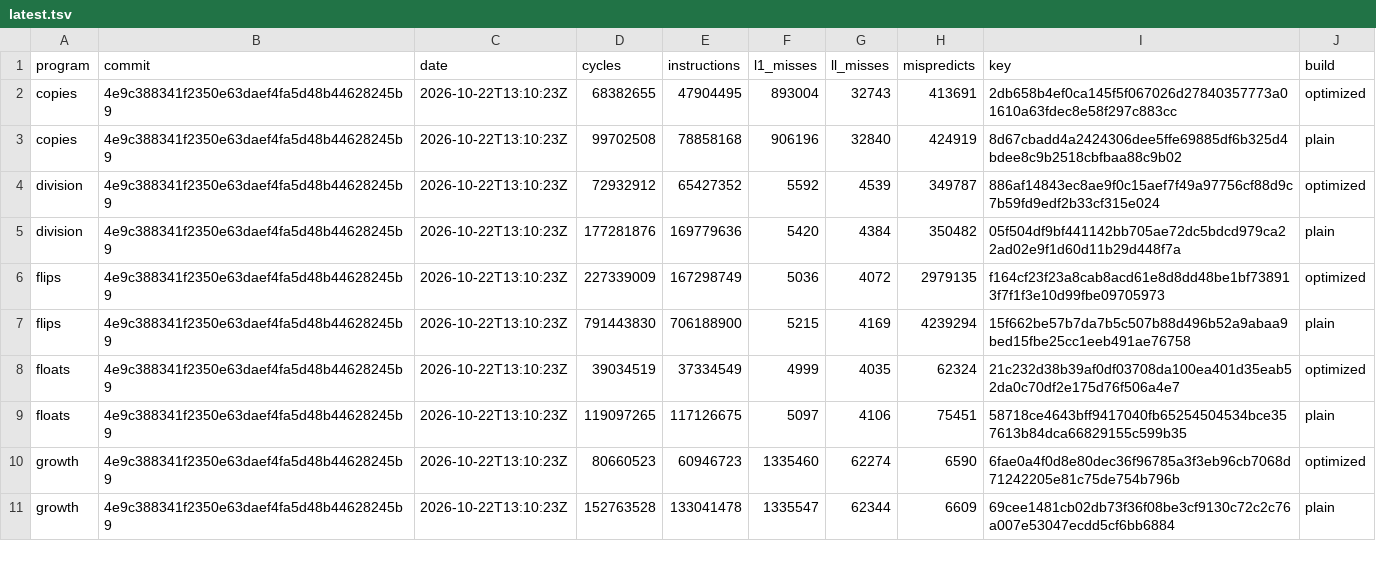
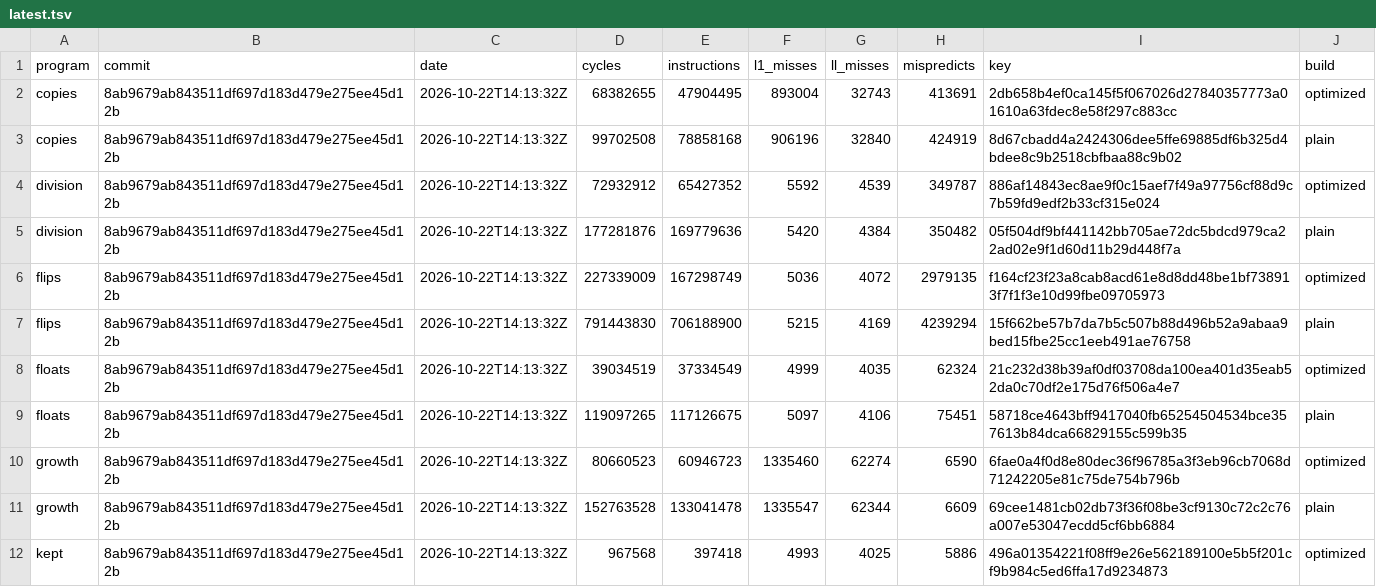
Before and after one commit to zane-lang/compiler, a TSV file: latest.tsv, drawn as a sheet; only a part is shown; the diff covers the shown part only.

```diff
--- a/latest.tsv
+++ b/latest.tsv
@@ -1,11 +1,12 @@
 program	commit	date	cycles	instructions	l1_misses	ll_misses	mispredicts	key	build
-copies	4e9c388341f2350e63daef4fa5d48b44628245b9	2026-10-22T13:10:23Z	68382655	47904495	893004	32743	413691	2db658b4ef0ca145f5f067026d27840357773a01610a63fdec8e58f297c883cc	optimized
-copies	4e9c388341f2350e63daef4fa5d48b44628245b9	2026-10-22T13:10:23Z	99702508	78858168	906196	32840	424919	8d67cbadd4a2424306dee5ffe69885df6b325d4bdee8c9b2518cbfbaa88c9b02	plain
-division	4e9c388341f2350e63daef4fa5d48b44628245b9	2026-10-22T13:10:23Z	72932912	65427352	5592	4539	349787	886af14843ec8ae9f0c15aef7f49a97756cf88d9c7b59fd9edf2b33cf315e024	optimized
-division	4e9c388341f2350e63daef4fa5d48b44628245b9	2026-10-22T13:10:23Z	177281876	169779636	5420	4384	350482	05f504df9bf441142bb705ae72dc5bdcd979ca22ad02e9f1d60d11b29d448f7a	plain
-flips	4e9c388341f2350e63daef4fa5d48b44628245b9	2026-10-22T13:10:23Z	227339009	167298749	5036	4072	2979135	f164cf23f23a8cab8acd61e8d8dd48be1bf738913f7f1f3e10d99fbe09705973	optimized
-flips	4e9c388341f2350e63daef4fa5d48b44628245b9	2026-10-22T13:10:23Z	791443830	706188900	5215	4169	4239294	15f662be57b7da7b5c507b88d496b52a9abaa9bed15fbe25cc1eeb491ae76758	plain
-floats	4e9c388341f2350e63daef4fa5d48b44628245b9	2026-10-22T13:10:23Z	39034519	37334549	4999	4035	62324	21c232d38b39af0df03708da100ea401d35eab52da0c70df2e175d76f506a4e7	optimized
-floats	4e9c388341f2350e63daef4fa5d48b44628245b9	2026-10-22T13:10:23Z	119097265	117126675	5097	4106	75451	58718ce4643bff9417040fb65254504534bce357613b84dca66829155c599b35	plain
-growth	4e9c388341f2350e63daef4fa5d48b44628245b9	2026-10-22T13:10:23Z	80660523	60946723	1335460	62274	6590	6fae0a4f0d8e80dec36f96785a3f3eb96cb7068d71242205e81c75de754b796b	optimized
-growth	4e9c388341f2350e63daef4fa5d48b44628245b9	2026-10-22T13:10:23Z	152763528	133041478	1335547	62344	6609	69cee1481cb02db73f36f08be3cf9130c72c2c76a007e53047ecdd5cf6bb6884	plain
+copies	8ab9679ab843511df697d183d479e275ee45d12b	2026-10-22T14:13:32Z	68382655	47904495	893004	32743	413691	2db658b4ef0ca145f5f067026d27840357773a01610a63fdec8e58f297c883cc	optimized
+copies	8ab9679ab843511df697d183d479e275ee45d12b	2026-10-22T14:13:32Z	99702508	78858168	906196	32840	424919	8d67cbadd4a2424306dee5ffe69885df6b325d4bdee8c9b2518cbfbaa88c9b02	plain
+division	8ab9679ab843511df697d183d479e275ee45d12b	2026-10-22T14:13:32Z	72932912	65427352	5592	4539	349787	886af14843ec8ae9f0c15aef7f49a97756cf88d9c7b59fd9edf2b33cf315e024	optimized
+division	8ab9679ab843511df697d183d479e275ee45d12b	2026-10-22T14:13:32Z	177281876	169779636	5420	4384	350482	05f504df9bf441142bb705ae72dc5bdcd979ca22ad02e9f1d60d11b29d448f7a	plain
+flips	8ab9679ab843511df697d183d479e275ee45d12b	2026-10-22T14:13:32Z	227339009	167298749	5036	4072	2979135	f164cf23f23a8cab8acd61e8d8dd48be1bf738913f7f1f3e10d99fbe09705973	optimized
+flips	8ab9679ab843511df697d183d479e275ee45d12b	2026-10-22T14:13:32Z	791443830	706188900	5215	4169	4239294	15f662be57b7da7b5c507b88d496b52a9abaa9bed15fbe25cc1eeb491ae76758	plain
+floats	8ab9679ab843511df697d183d479e275ee45d12b	2026-10-22T14:13:32Z	39034519	37334549	4999	4035	62324	21c232d38b39af0df03708da100ea401d35eab52da0c70df2e175d76f506a4e7	optimized
+floats	8ab9679ab843511df697d183d479e275ee45d12b	2026-10-22T14:13:32Z	119097265	117126675	5097	4106	75451	58718ce4643bff9417040fb65254504534bce357613b84dca66829155c599b35	plain
+growth	8ab9679ab843511df697d183d479e275ee45d12b	2026-10-22T14:13:32Z	80660523	60946723	1335460	62274	6590	6fae0a4f0d8e80dec36f96785a3f3eb96cb7068d71242205e81c75de754b796b	optimized
+growth	8ab9679ab843511df697d183d479e275ee45d12b	2026-10-22T14:13:32Z	152763528	133041478	1335547	62344	6609	69cee1481cb02db73f36f08be3cf9130c72c2c76a007e53047ecdd5cf6bb6884	plain
+kept	8ab9679ab843511df697d183d479e275ee45d12b	2026-10-22T14:13:32Z	967568	397418	4993	4025	5886	496a01354221f08ff9e26e562189100e5b5f201cf9b984c5ed6ffa17d9234873	optimized
```
Also changed, not shown: 1 added row and 20 edited cells elsewhere in this file, stress-plain.tsv, stress.tsv.
